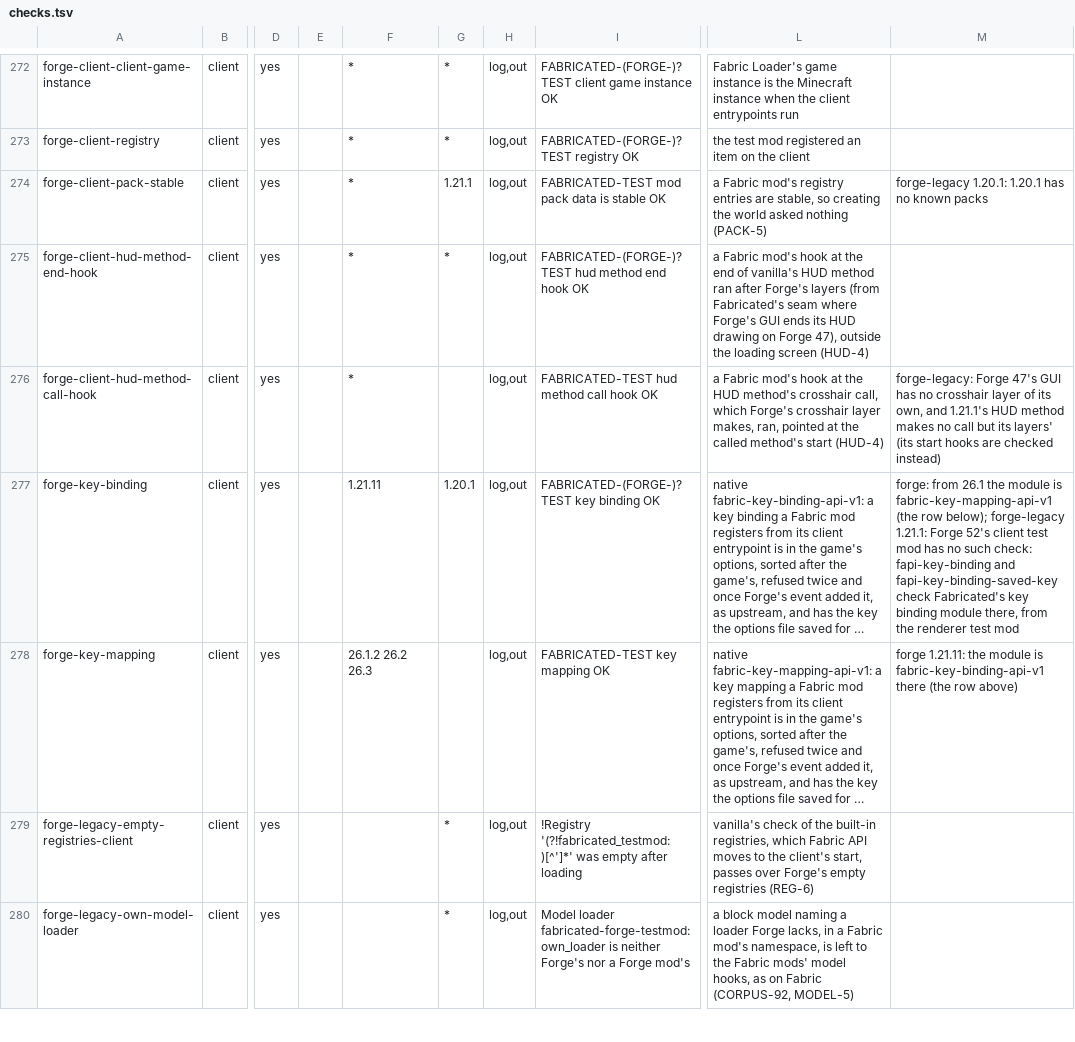
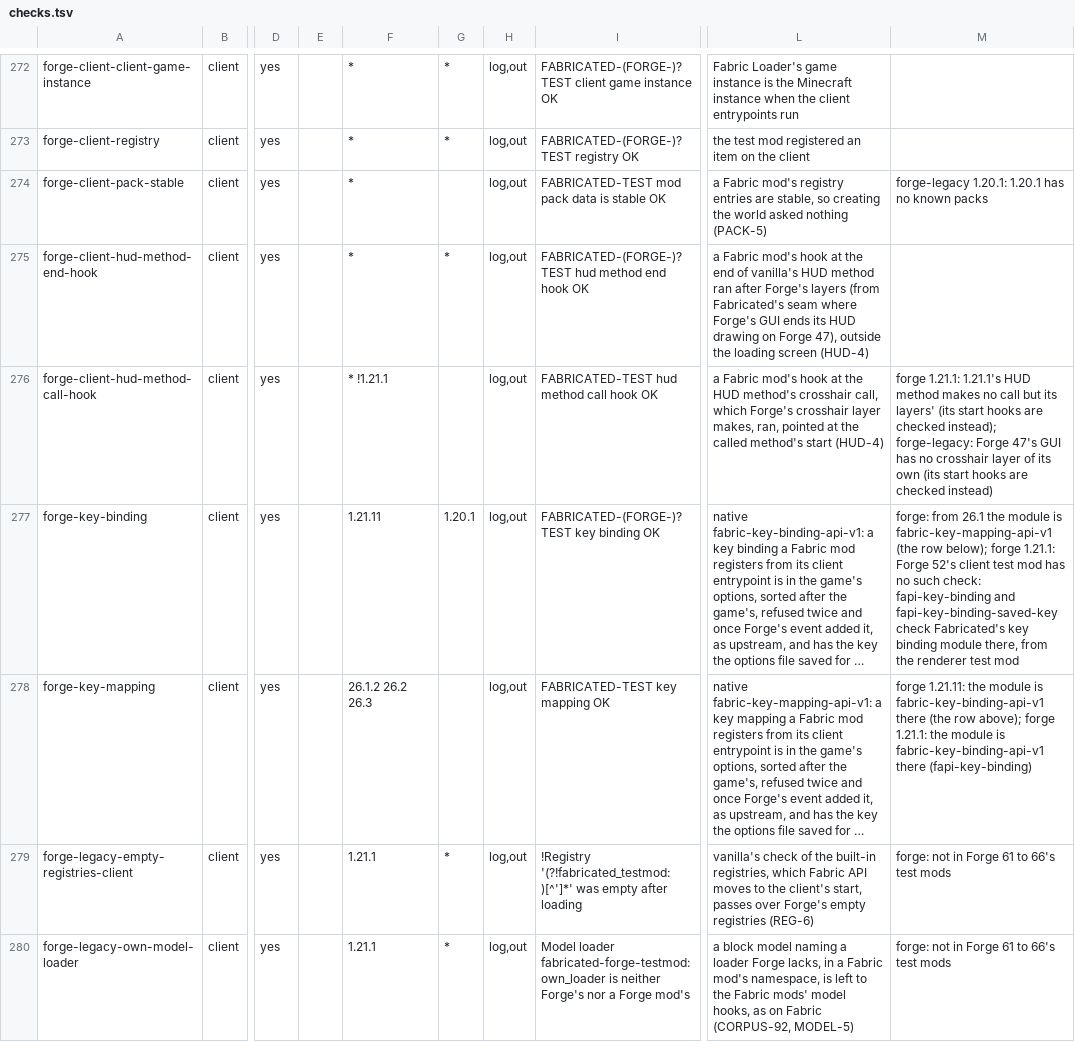
Before and after one commit to cmdralph/Fabricated, a TSV file: ci/checks.tsv, drawn as a sheet; only a part is shown, gaps mark what is left out; long unchanged cells end in …; the diff covers the shown part only; the diff names each change by its address in the sheet, - before the commit and + after, or states it on an @@ line.

Commit message:
build, ci: Forge 52 (Minecraft 1.21.1) is the forge branch's (#462)
The shared half of moving Forge 52 from forge-legacy to forge: forge holds modern Forge (1.21.1, 1.21.11, 26.x), forge-legacy Forge 47 (1.20.1).

- mc/platform-forge.gradle leaves main (forge's own file again); mc/mc.gradle drops platform_build.
- ci/runs.tsv, ci/checks.tsv and ci/bench.tsv name 1.21.1 under forge; ids kept, no check cut.
- ci/plan.py and scripts/sync-platform-branch.sh treat mc/platform-forge.gradle as forge's; the mixin inventory honours a version's own mixin-modules.json.
- Docs follow the layout; a CHANGELOG entry.

Jar names, supported versions, release.yml and ci/curseforge.py are unchanged.

Tested: CI's script tests and the mixin inventory; forge 1.21.1, 1.21.11 and 26.1.2 and forge-legacy 1.20.1 built locally with this synced in, their server parts as before; main's CI (NeoForge) green.

```diff
--- a/ci/checks.tsv
+++ b/ci/checks.tsv
-G274: 1.21.1
+G274: (empty)
-F276: *
+F276: * !1.21.1
-M276: forge-legacy: Forge 47's GUI has no crosshair layer of its own, and 1.21.1's HUD method makes no call but its layers' (its start…
+M276: forge 1.21.1: 1.21.1's HUD method makes no call but its layers' (its start hooks are checked instead); forge-legacy: Forge 47's GUI has no crosshair layer of its own (its start…
-M277: …row below); forge-legacy 1.21.1: Forge…
+M277: …row below); forge 1.21.1: Forge…
-M278: …(the row above)
+M278: …(the row above); forge 1.21.1: the module is fabric-key-binding-api-v1 there (fapi-key-binding)
-F279:F280: (empty)
+F279:F280: 1.21.1
-M279:M280: (empty)
+M279:M280: forge: not in Forge 61 to 66's test mods
```
Also changed, not shown: 169 edited cells elsewhere in this file, ci/bench.tsv, ci/runs.tsv, 25 other files.
